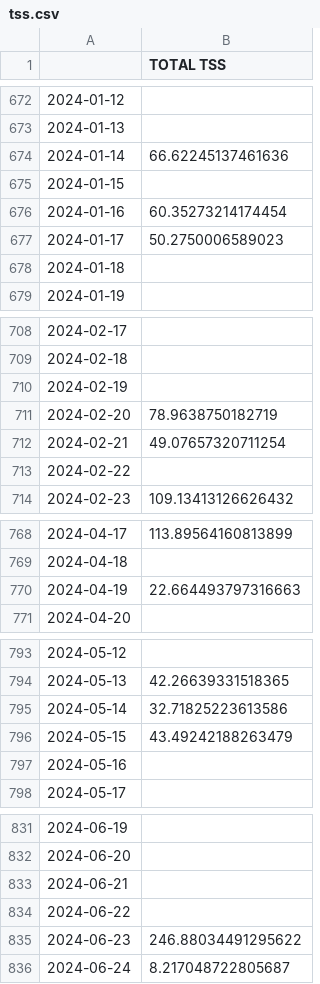
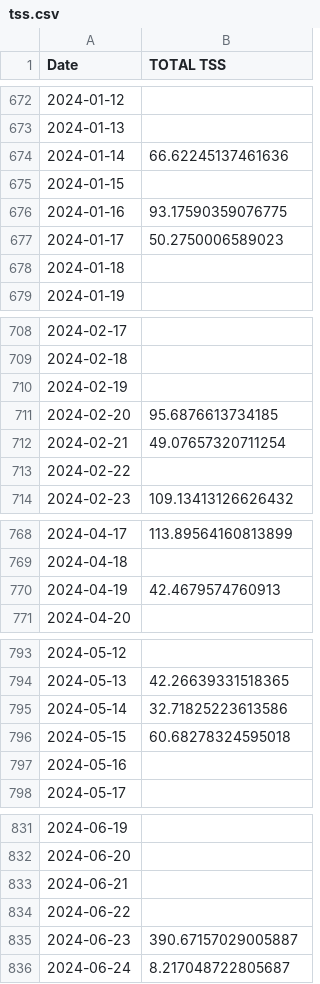
Before and after one commit to juanpabloangarita/Perform_AI, a CSV file: data/processed/csv/tss.csv, drawn as a sheet; only a part is shown, gaps mark what is left out; the diff covers the shown part only.

```diff
--- a/data/processed/csv/tss.csv
+++ b/data/processed/csv/tss.csv
@@ -1 +1 @@
-,TOTAL TSS
+Date,TOTAL TSS
@@ -675,3 +675,3 @@
 2024-01-15,
-2024-01-16,60.35273214174454
+2024-01-16,93.17590359076775
 2024-01-17,50.2750006589023
@@ -710,3 +710,3 @@
 2024-02-19,
-2024-02-20,78.9638750182719
+2024-02-20,95.6876613734185
 2024-02-21,49.07657320711254
@@ -769,3 +769,3 @@
 2024-04-18,
-2024-04-19,22.664493797316663
+2024-04-19,42.4679574760913
 2024-04-20,
@@ -795,3 +795,3 @@
 2024-05-14,32.71825223613586
-2024-05-15,43.49242188263479
+2024-05-15,60.68278324595018
 2024-05-16,
@@ -834,3 +834,3 @@
 2024-06-22,
-2024-06-23,246.88034491295622
+2024-06-23,390.67157029005887
 2024-06-24,8.217048722805687
```
Also changed, not shown: 21 edited cells elsewhere in this file, data/processed/csv/atl.csv, data/processed/csv/ctl.csv, 12 other files.
